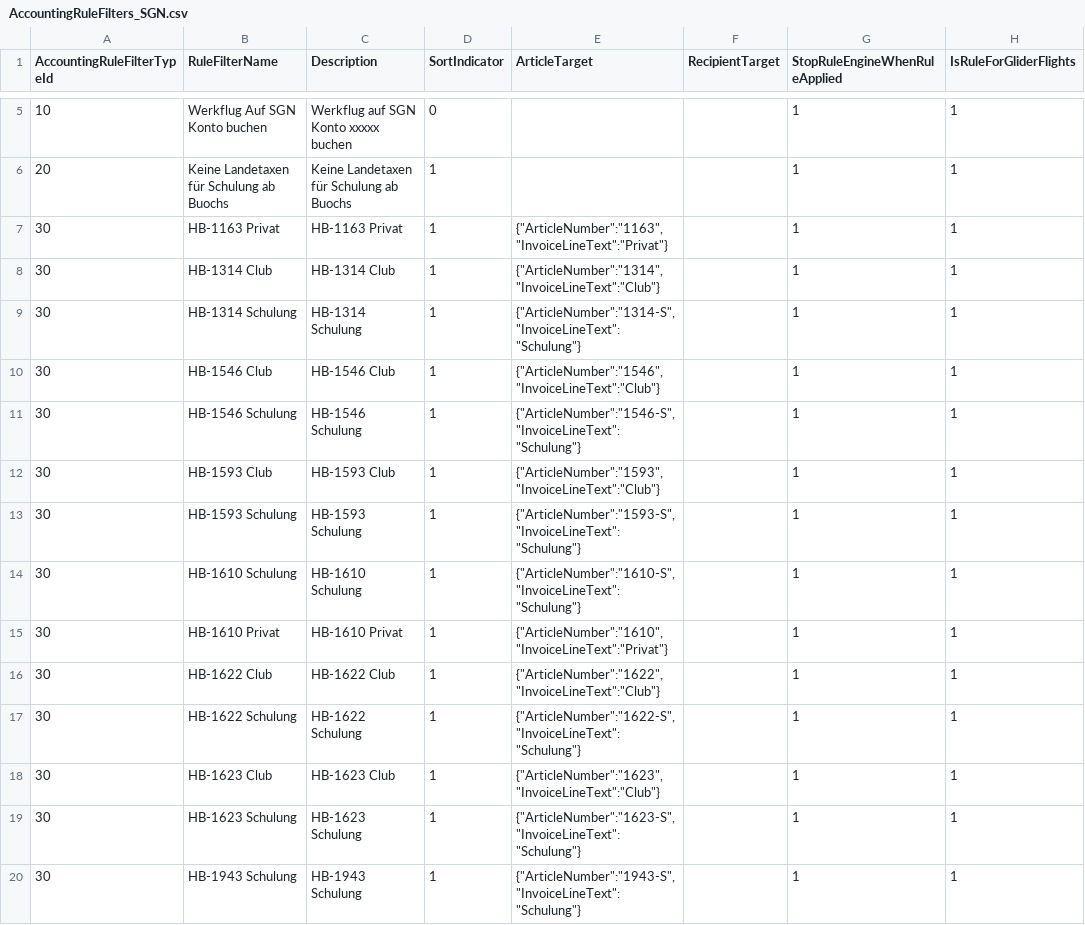
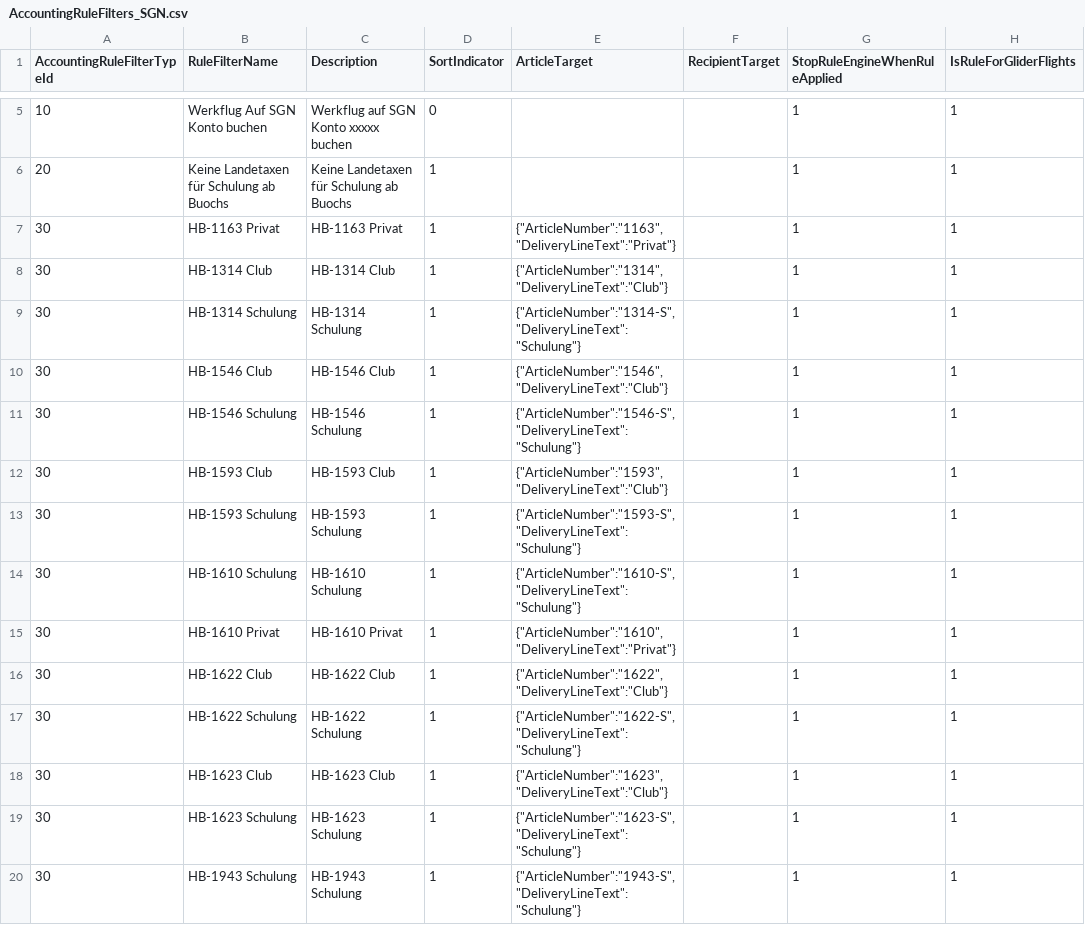
Before and after one commit to flightlog/flsserver, a CSV file: src/FLS.Server.Tests/Resources/AccountingRuleFilters_SGN.csv, drawn as a sheet; only a part is shown, gaps mark what is left out; the diff covers the shown part only; the diff names each change by its address in the sheet, - before the commit and + after, or states it on an @@ line.

Commit message:
Fixed ArticleTarget deserialisation issue

```diff
--- a/src/FLS.Server.Tests/Resources/AccountingRuleFilters_SGN.csv
+++ b/src/FLS.Server.Tests/Resources/AccountingRuleFilters_SGN.csv
-E7 (ArticleTarget): {"ArticleNumber":"1163","InvoiceLineText":"Privat"}
+E7 (ArticleTarget): {"ArticleNumber":"1163","DeliveryLineText":"Privat"}
-E8 (ArticleTarget): {"ArticleNumber":"1314","InvoiceLineText":"Club"}
+E8 (ArticleTarget): {"ArticleNumber":"1314","DeliveryLineText":"Club"}
-E9 (ArticleTarget): {"ArticleNumber":"1314-S","InvoiceLineText":"Schulung"}
+E9 (ArticleTarget): {"ArticleNumber":"1314-S","DeliveryLineText":"Schulung"}
-E10 (ArticleTarget): {"ArticleNumber":"1546","InvoiceLineText":"Club"}
+E10 (ArticleTarget): {"ArticleNumber":"1546","DeliveryLineText":"Club"}
-E11 (ArticleTarget): {"ArticleNumber":"1546-S","InvoiceLineText":"Schulung"}
+E11 (ArticleTarget): {"ArticleNumber":"1546-S","DeliveryLineText":"Schulung"}
-E12 (ArticleTarget): {"ArticleNumber":"1593","InvoiceLineText":"Club"}
+E12 (ArticleTarget): {"ArticleNumber":"1593","DeliveryLineText":"Club"}
-E13 (ArticleTarget): {"ArticleNumber":"1593-S","InvoiceLineText":"Schulung"}
+E13 (ArticleTarget): {"ArticleNumber":"1593-S","DeliveryLineText":"Schulung"}
-E14 (ArticleTarget): {"ArticleNumber":"1610-S","InvoiceLineText":"Schulung"}
+E14 (ArticleTarget): {"ArticleNumber":"1610-S","DeliveryLineText":"Schulung"}
-E15 (ArticleTarget): {"ArticleNumber":"1610","InvoiceLineText":"Privat"}
+E15 (ArticleTarget): {"ArticleNumber":"1610","DeliveryLineText":"Privat"}
-E16 (ArticleTarget): {"ArticleNumber":"1622","InvoiceLineText":"Club"}
+E16 (ArticleTarget): {"ArticleNumber":"1622","DeliveryLineText":"Club"}
-E17 (ArticleTarget): {"ArticleNumber":"1622-S","InvoiceLineText":"Schulung"}
+E17 (ArticleTarget): {"ArticleNumber":"1622-S","DeliveryLineText":"Schulung"}
-E18 (ArticleTarget): {"ArticleNumber":"1623","InvoiceLineText":"Club"}
+E18 (ArticleTarget): {"ArticleNumber":"1623","DeliveryLineText":"Club"}
-E19 (ArticleTarget): {"ArticleNumber":"1623-S","InvoiceLineText":"Schulung"}
+E19 (ArticleTarget): {"ArticleNumber":"1623-S","DeliveryLineText":"Schulung"}
-E20 (ArticleTarget): {"ArticleNumber":"1943-S","InvoiceLineText":"Schulung"}
+E20 (ArticleTarget): {"ArticleNumber":"1943-S","DeliveryLineText":"Schulung"}
```
Also changed, not shown: 50 edited cells elsewhere in this file.
